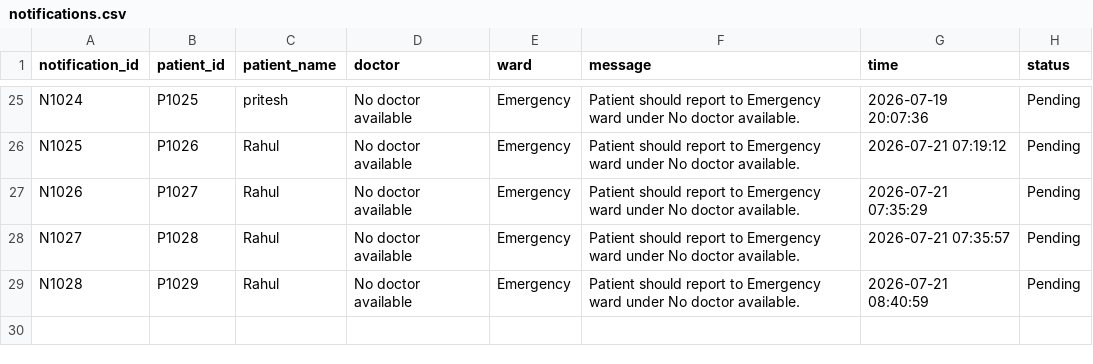
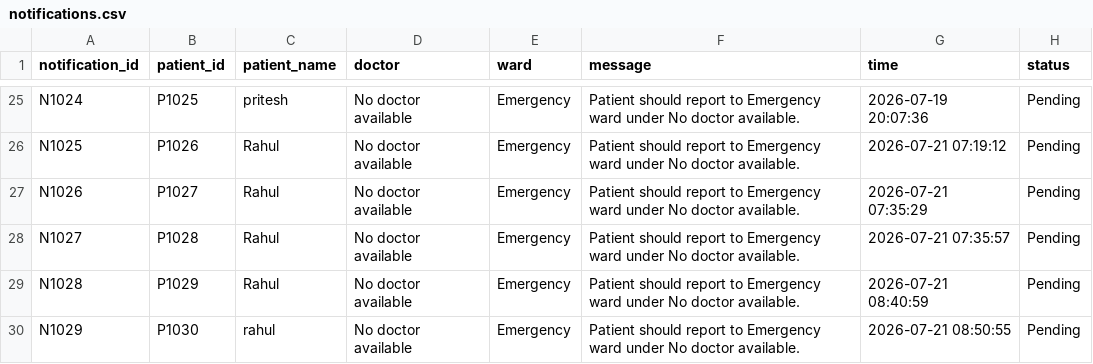
Before and after one commit to Pritesh-Trivedi/hospital-management-agent, a CSV file: backend/data/notifications.csv, drawn as a sheet; only a part is shown, gaps mark what is left out.

```diff
--- a/backend/data/notifications.csv
+++ b/backend/data/notifications.csv
@@ -29 +29,2 @@ N1027,P1028,Rahul,No doctor available,Emergency,Patient should report to Emergen
 N1028,P1029,Rahul,No doctor available,Emergency,Patient should report to Emergency ward under No doctor available.,2026-07-21 08:40:59,Pending
+N1029,P1030,rahul,No doctor available,Emergency,Patient should report to Emergency ward under No doctor available.,2026-07-21 08:50:55,Pending
```
Also changed, not shown: backend/data/ambulances.csv, backend/data/appointments.csv, 17 other files.
